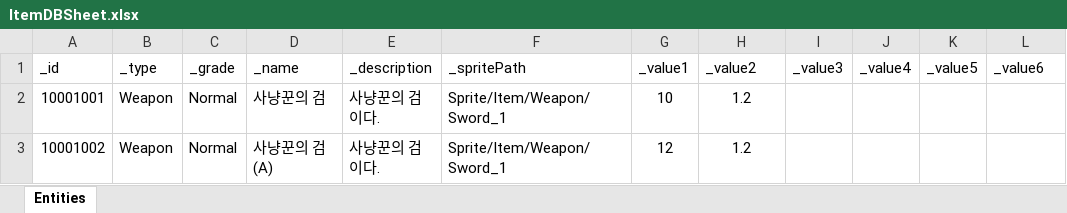
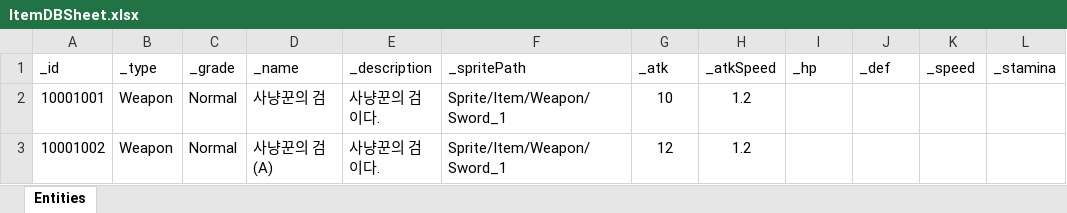
Before and after one commit to sangmin-1007/Mementomori, an Excel workbook: Assets/Scripts/Item/RawData/ItemDBSheet.xlsx, sheet Entities, drawn as a sheet; only a part is shown; values as stored, in another font and other column widths than the file's, no borders; the diff names each change by its address in the sheet, - before the commit and + after, or states it on an @@ line.

```diff
--- a/Assets/Scripts/Item/RawData/ItemDBSheet.xlsx (sheet Entities)
+++ b/Assets/Scripts/Item/RawData/ItemDBSheet.xlsx (sheet Entities)
-G1: _value1
+G1: _atk
-H1: _value2
+H1: _atkSpeed
-I1: _value3
+I1: _hp
-J1: _value4
+J1: _def
-K1: _value5
+K1: _speed
-L1: _value6
+L1: _stamina
```
Also changed, not shown: 4 other files.
